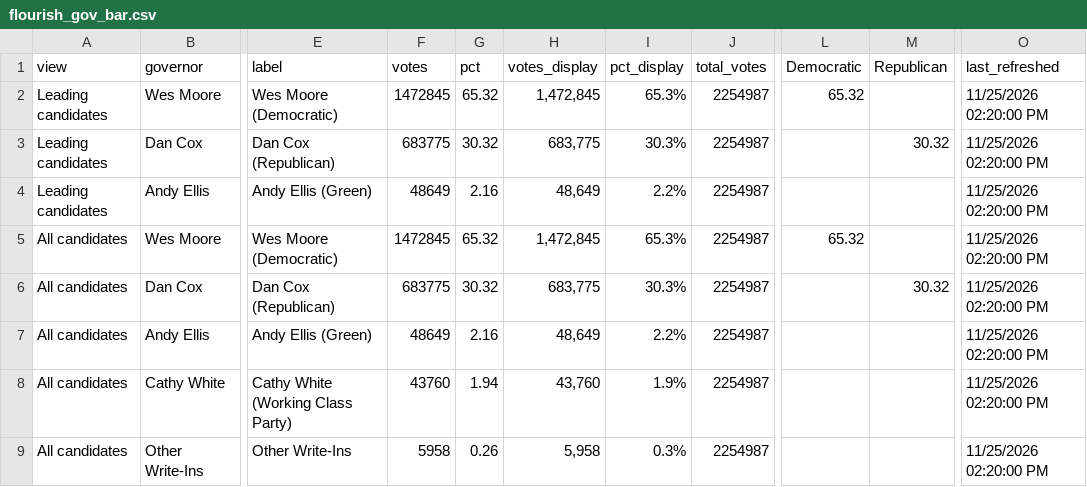
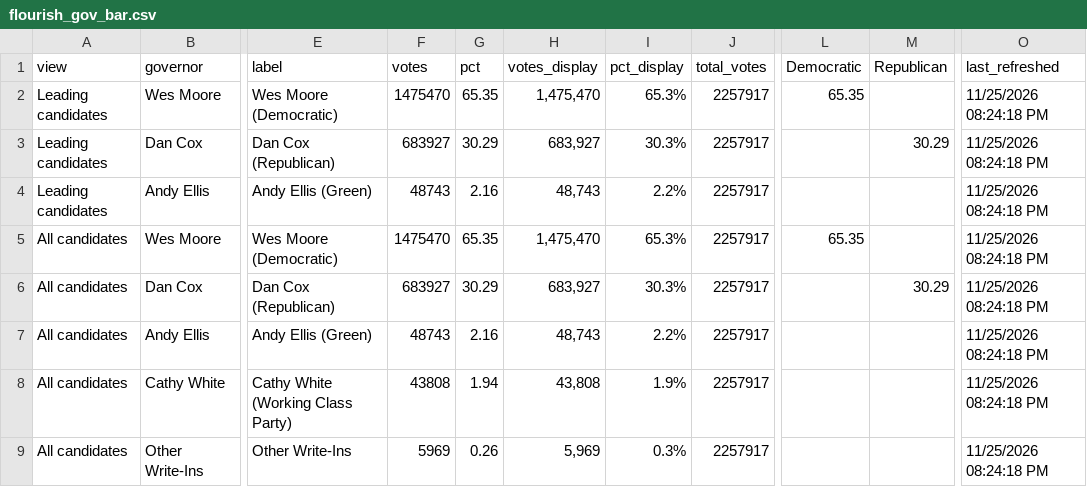
Before and after one commit to Sammyliu0606/midterm_result, a CSV file: data/live/flourish/flourish_gov_bar.csv, drawn as a sheet; only a part is shown, gaps mark what is left out; the diff names each change by its address in the sheet, - before the commit and + after, or states it on an @@ line.

```diff
--- a/data/live/flourish/flourish_gov_bar.csv
+++ b/data/live/flourish/flourish_gov_bar.csv
-F2 (votes): 1472845
+F2 (votes): 1475470
-G2 (pct): 65.32
+G2 (pct): 65.35
-H2 (votes_display): 1,472,845
+H2 (votes_display): 1,475,470
-J2:J9 (total_votes): 2254987
+J2:J9 (total_votes): 2257917
-L2 (Democratic): 65.32
+L2 (Democratic): 65.35
-O2:O9 (last_refreshed): 11/25/2026 02:20:00 PM
+O2:O9 (last_refreshed): 11/25/2026 08:24:18 PM
-F3 (votes): 683775
+F3 (votes): 683927
-G3 (pct): 30.32
+G3 (pct): 30.29
-H3 (votes_display): 683,775
+H3 (votes_display): 683,927
-M3 (Republican): 30.32
+M3 (Republican): 30.29
-F4 (votes): 48649
+F4 (votes): 48743
-H4 (votes_display): 48,649
+H4 (votes_display): 48,743
-F5 (votes): 1472845
+F5 (votes): 1475470
-G5 (pct): 65.32
+G5 (pct): 65.35
-H5 (votes_display): 1,472,845
+H5 (votes_display): 1,475,470
-L5 (Democratic): 65.32
+L5 (Democratic): 65.35
-F6 (votes): 683775
+F6 (votes): 683927
-G6 (pct): 30.32
+G6 (pct): 30.29
-H6 (votes_display): 683,775
+H6 (votes_display): 683,927
-M6 (Republican): 30.32
+M6 (Republican): 30.29
-F7 (votes): 48649
+F7 (votes): 48743
-H7 (votes_display): 48,649
+H7 (votes_display): 48,743
-F8 (votes): 43760
+F8 (votes): 43808
-H8 (votes_display): 43,760
+H8 (votes_display): 43,808
-F9 (votes): 5958
+F9 (votes): 5969
-H9 (votes_display): 5,958
+H9 (votes_display): 5,969
```
Also changed, not shown: data/live/flourish/flourish_gov_map.csv, data/live/flourish/flourish_house_d1_bar.csv, 17 other files.
